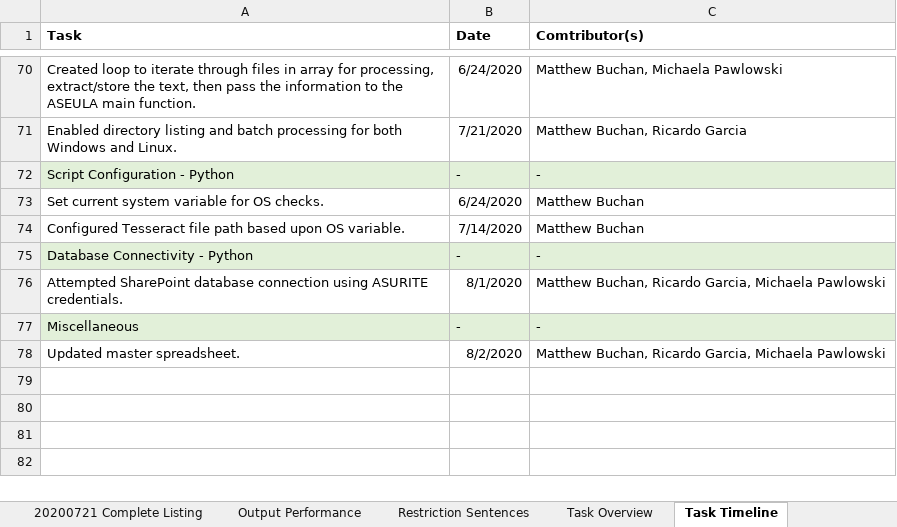
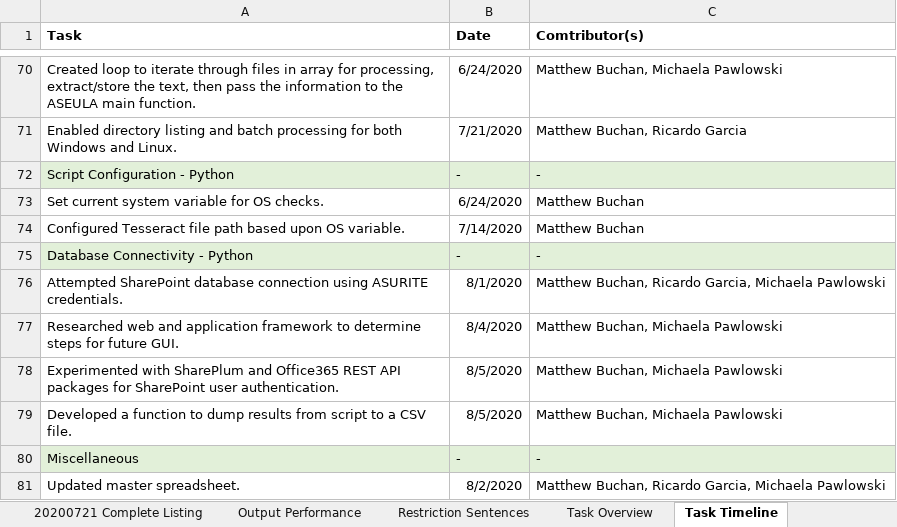
Before and after one commit to matthewbuchan/ASEULA, an Excel workbook: Master_Spreadsheet.xlsx, sheet Task Timeline, drawn as a sheet; only a part is shown, gaps mark what is left out; values as stored, in another font and other column widths than the file's, no borders; the diff names each change by its address in the sheet, - before the commit and + after, or states it on an @@ line.

Commit message:
Updated script with a CSV dump. Added experimental script for SharePoint authentication.

```diff
--- a/Master_Spreadsheet.xlsx (sheet Task Timeline)
+++ b/Master_Spreadsheet.xlsx (sheet Task Timeline)
+row 77: Researched web and application framework to determine steps for future GUI. | 8/4/2020 | Matthew Buchan, Michaela Pawlowski
+row 78: Experimented with SharePlum and Office365 REST API packages for SharePoint user authentication. | 8/5/2020 | Matthew Buchan, Michaela Pawlowski
+row 79: Developed a function to dump results from script to a CSV file. | 8/5/2020 | Matthew Buchan, Michaela Pawlowski
```
Also changed, not shown: 2 other files.
